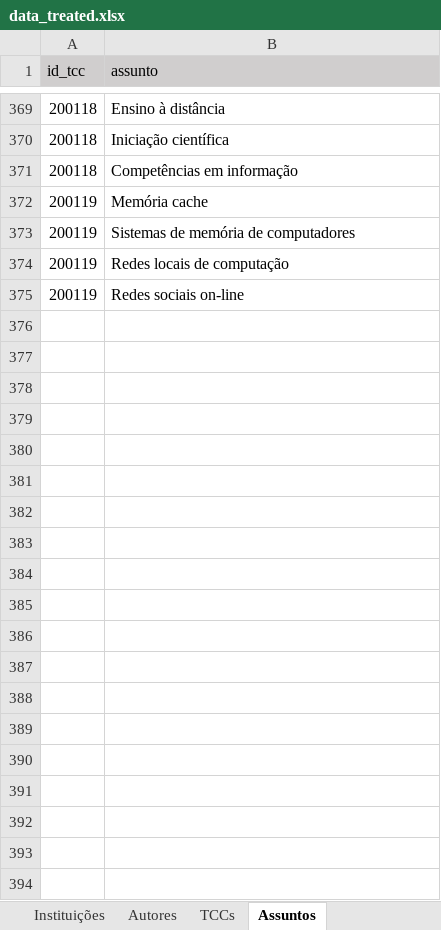
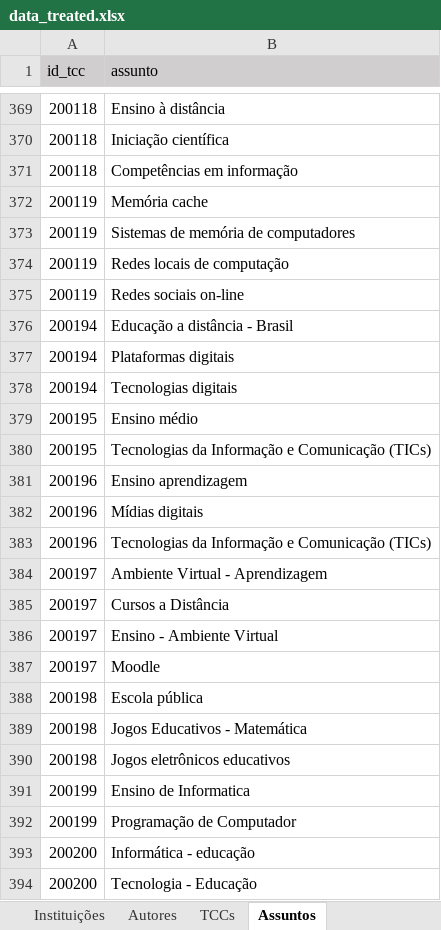
Before and after one commit to Geilsondss/Fluxo_da_Comunicacao_Cientifica_Lic_Comp, an Excel workbook: Data/data_treated.xlsx, sheet Assuntos, drawn as a sheet; only a part is shown, gaps mark what is left out; values as stored, in another font and other column widths than the file's, no borders; table styles not drawn; the diff covers the shown part only; the diff names each change by its address in the sheet, - before the commit and + after, or states it on an @@ line.

```diff
--- a/Data/data_treated.xlsx (sheet Assuntos)
+++ b/Data/data_treated.xlsx (sheet Assuntos)
+row 376: 200194 | Educação a distância - Brasil
+row 377: 200194 | Plataformas digitais
+row 378: 200194 | Tecnologias digitais
+row 379: 200195 | Ensino médio
+row 380: 200195 | Tecnologias da Informação e Comunicação (TICs)
+row 381: 200196 | Ensino aprendizagem
+row 382: 200196 | Mídias digitais
+row 383: 200196 | Tecnologias da Informação e Comunicação (TICs)
+row 384: 200197 | Ambiente Virtual - Aprendizagem
+row 385: 200197 | Cursos a Distância
+row 386: 200197 | Ensino - Ambiente Virtual
+row 387: 200197 | Moodle
+row 388: 200198 | Escola pública
+row 389: 200198 | Jogos Educativos - Matemática
+row 390: 200198 | Jogos eletrônicos educativos
+row 391: 200199 | Ensino de Informatica
+row 392: 200199 | Programação de Computador
+row 393: 200200 | Informática - educação
+row 394: 200200 | Tecnologia - Educação
```
Also changed, not shown: 418 added rows elsewhere in this sheet, sheet TCCs, sheet Palavra Chave, sheet Autores, sheet Instituições.
